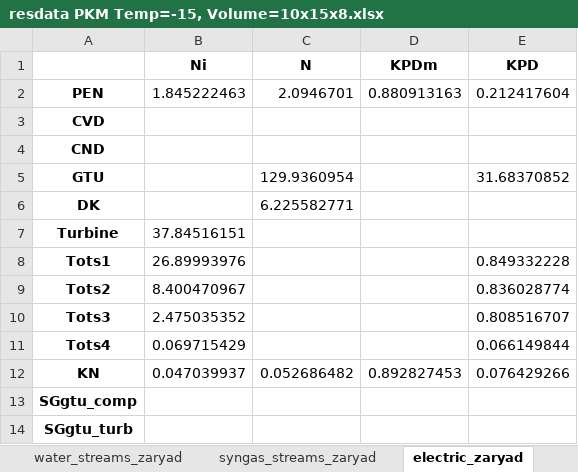
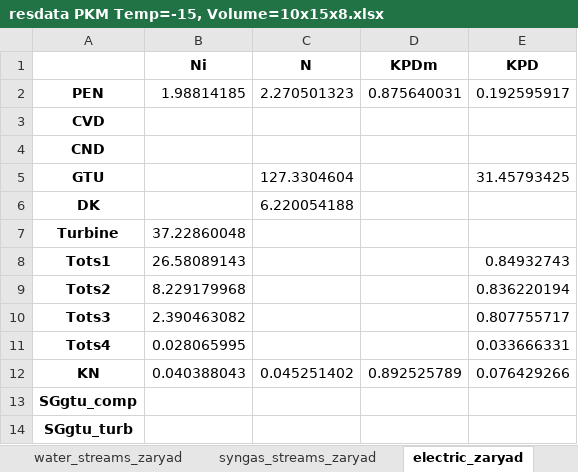
Before and after one commit to maksimovia/GZ, an Excel workbook: resdata PKM Temp=-15, Volume=10x15x8.xlsx, sheet electric_zaryad, drawn as a sheet; values as stored, in another font and other column widths than the file's, no borders; the diff names each change by its address in the sheet, - before the commit and + after, or states it on an @@ line.

```diff
--- a/resdata PKM Temp=-15, Volume=10x15x8.xlsx (sheet electric_zaryad)
+++ b/resdata PKM Temp=-15, Volume=10x15x8.xlsx (sheet electric_zaryad)
-B2 (Ni): 1.845222463
+B2 (Ni): 1.98814185
-C2 (N): 2.0946701
+C2 (N): 2.270501323
-D2 (KPDm): 0.880913163
+D2 (KPDm): 0.875640031
-E2 (KPD): 0.212417604
+E2 (KPD): 0.192595917
-C5 (N): 129.9360954
+C5 (N): 127.3304604
-E5 (KPD): 31.68370852
+E5 (KPD): 31.45793425
-C6 (N): 6.225582771
+C6 (N): 6.220054188
-B7 (Ni): 37.84516151
+B7 (Ni): 37.22860048
-B8 (Ni): 26.89993976
+B8 (Ni): 26.58089143
-E8 (KPD): 0.849332228
+E8 (KPD): 0.84932743
-B9 (Ni): 8.400470967
+B9 (Ni): 8.229179968
-E9 (KPD): 0.836028774
+E9 (KPD): 0.836220194
-B10 (Ni): 2.475035352
+B10 (Ni): 2.390463082
-E10 (KPD): 0.808516707
+E10 (KPD): 0.807755717
-B11 (Ni): 0.069715429
+B11 (Ni): 0.028065995
-E11 (KPD): 0.066149844
+E11 (KPD): 0.033666331
-B12 (Ni): 0.047039937
+B12 (Ni): 0.040388043
-C12 (N): 0.052686482
+C12 (N): 0.045251402
-D12 (KPDm): 0.892827453
+D12 (KPDm): 0.892525789
```
Also changed, not shown: sheet water_streams_zaryad, sheet water_streams_razryad, sheet gas_streams_zaryad, sheet heaters_zaryad, sheet electric_razryad, sheet heaters_razryad, 4 more sheets, 9 other files.
